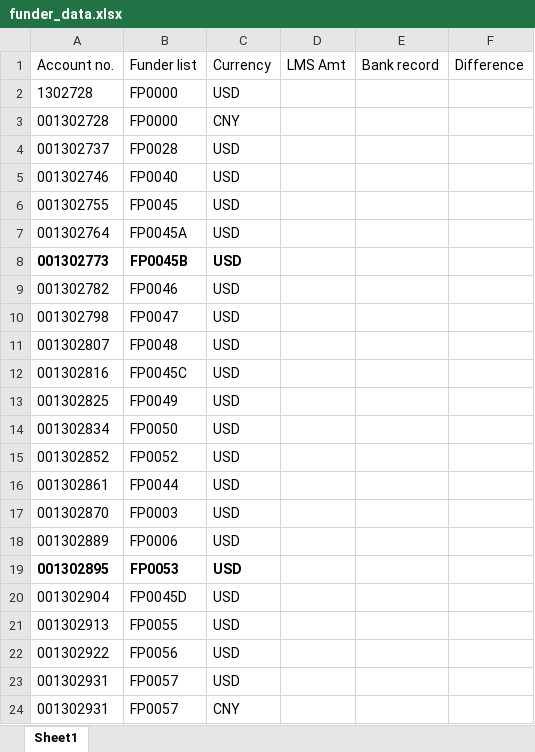
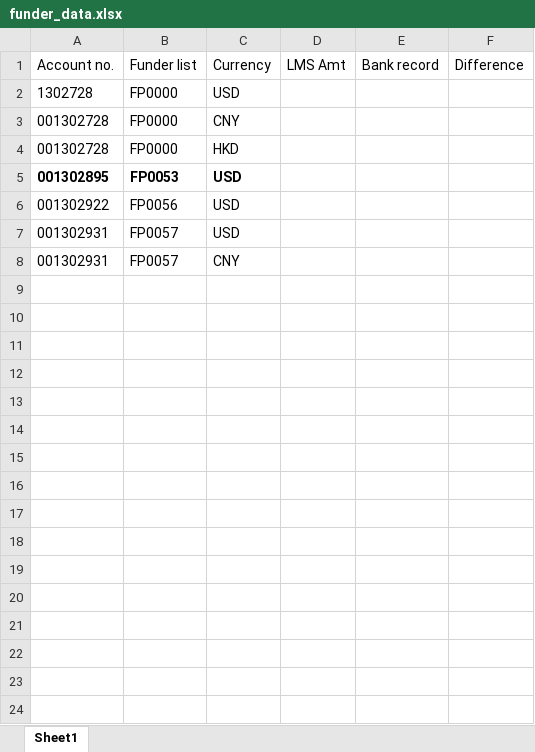
Before and after one commit to Marapedio/LMSops, an Excel workbook: Tadata/funder_data.xlsx, sheet Sheet1, drawn as a sheet; values as stored, in another font and other column widths than the file's, no borders; removed rows and columns are numbered as before the commit, all else as after; the diff names each change by its address in the sheet, - before the commit and + after, or states it on an @@ line.

Commit message:
Add files via upload

```diff
--- a/Tadata/funder_data.xlsx (sheet Sheet1)
+++ b/Tadata/funder_data.xlsx (sheet Sheet1)
-row 4: 001302737 | FP0028 | USD
-row 5: 001302746 | FP0040 | USD
-row 6: 001302755 | FP0045 | USD
-row 7: 001302764 | FP0045A | USD
-row 8: 001302773 | FP0045B | USD
-row 9: 001302782 | FP0046 | USD
-row 10: 001302798 | FP0047 | USD
-row 11: 001302807 | FP0048 | USD
-row 12: 001302816 | FP0045C | USD
-row 13: 001302825 | FP0049 | USD
-row 14: 001302834 | FP0050 | USD
-row 15: 001302852 | FP0052 | USD
-row 16: 001302861 | FP0044 | USD
-row 17: 001302870 | FP0003 | USD
-row 18: 001302889 | FP0006 | USD
+row 4: 001302728 | FP0000 | HKD
-row 20: 001302904 | FP0045D | USD
-row 21: 001302913 | FP0055 | USD
```
